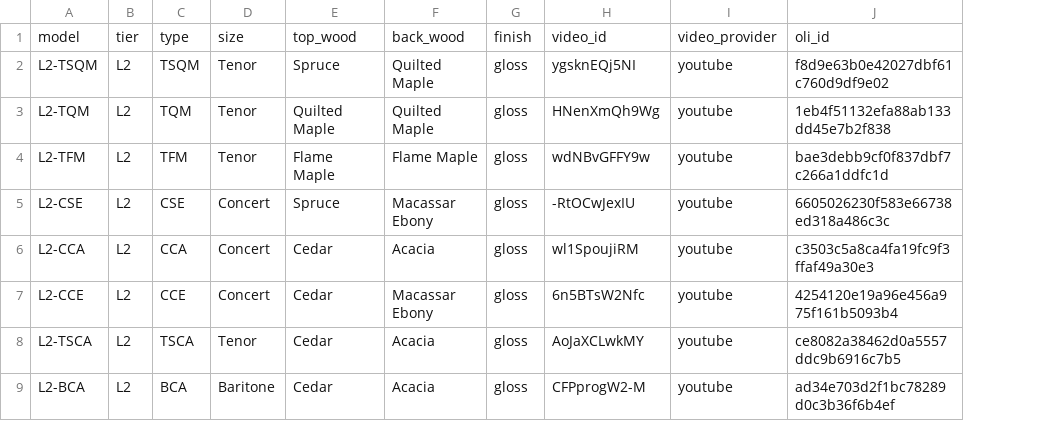
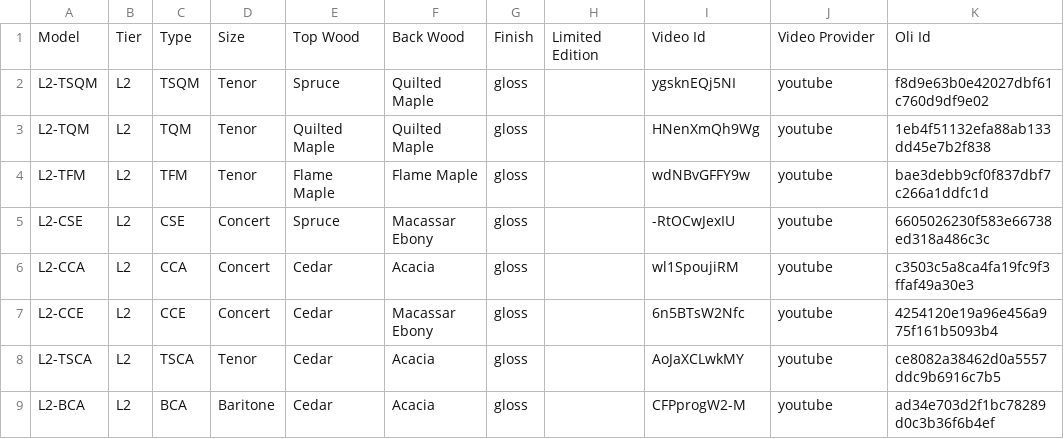
Before and after one commit to wykhuh/oli-database, a CSV file: app/data/models_list.csv, drawn as a sheet; only a part is shown; removed rows and columns are numbered as before the commit, all else as after; the diff names each change by its address in the sheet, - before the commit and + after, or states it on an @@ line.

```diff
--- a/app/data/models_list.csv
+++ b/app/data/models_list.csv
+column H, empty
-row 1: model | tier | type | size | top_wood | back_wood | finish | video_id | video_provider | oli_id
+row 1: Model | Tier | Type | Size | Top Wood | Back Wood | Finish | Limited Edition | Video Id | Video Provider | Oli Id
```
Also changed, not shown: app/data/units_list.csv, 2 other files.
